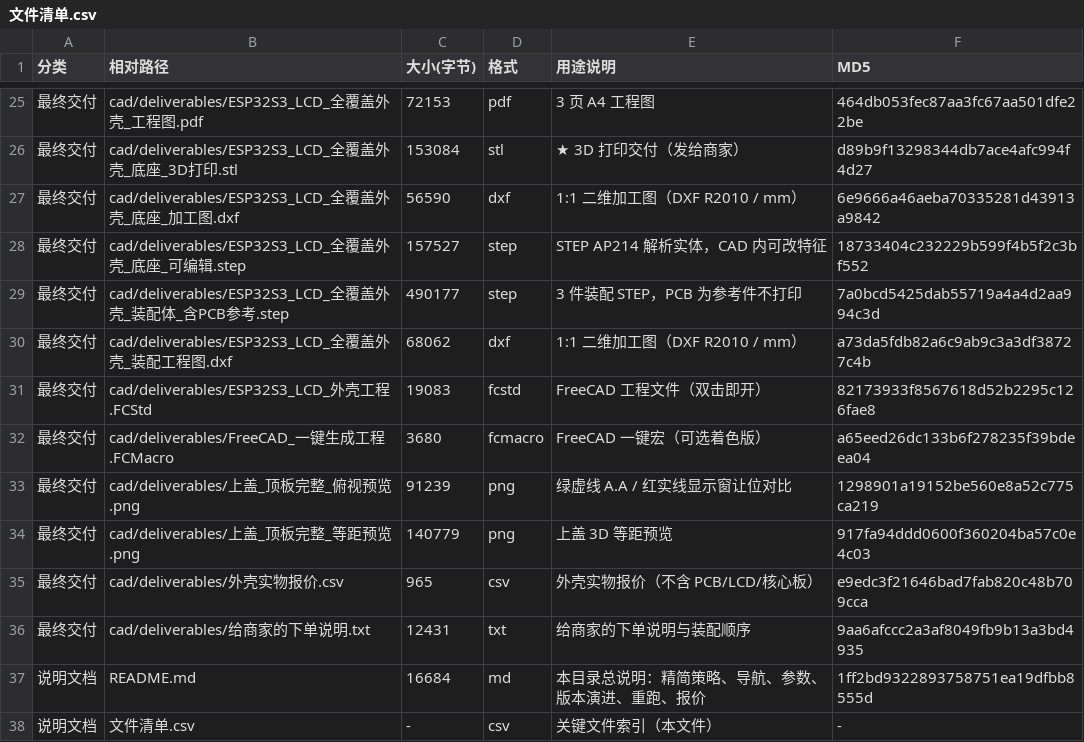
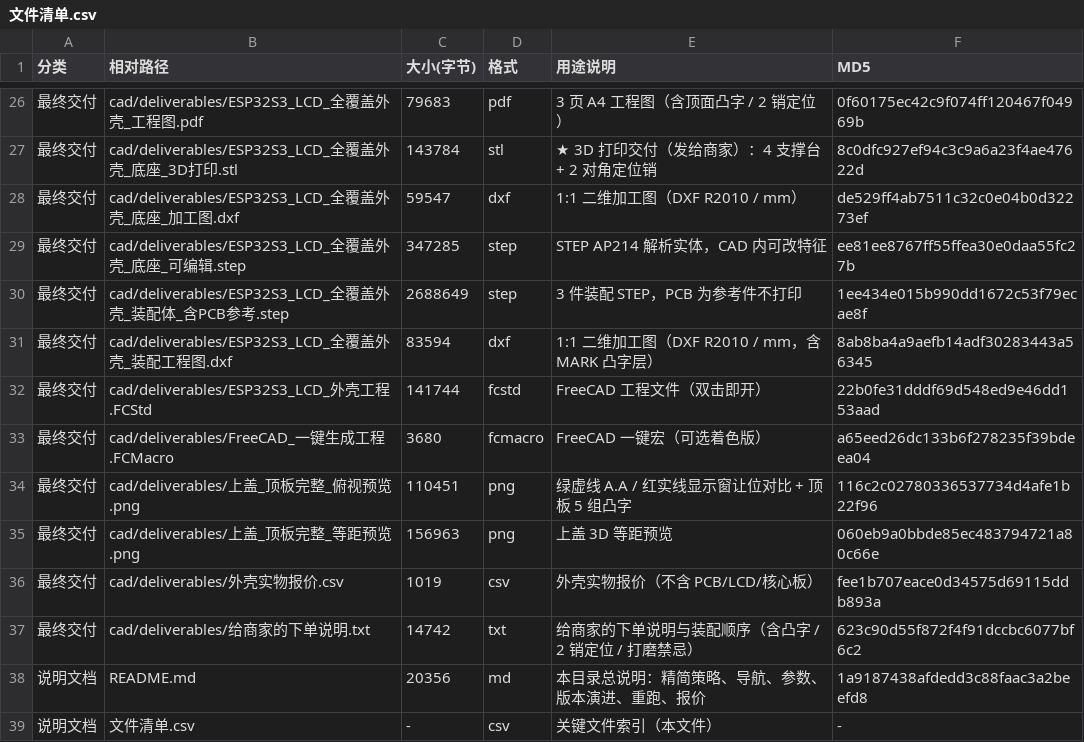
Before and after one commit to ChenDudo/ESP32S3_LCD, a CSV file: 外壳设计/文件清单.csv, drawn as a sheet; only a part is shown, gaps mark what is left out; addresses are those after the commit; the diff covers the shown part only; the diff names each change by its address in the sheet, - before the commit and + after, or states it on an @@ line.

```diff
--- a/外壳设计/文件清单.csv
+++ b/外壳设计/文件清单.csv
-C26 (大小(字节)): 72153
+C26 (大小(字节)): 79683
-E26 (用途说明): 3 页 A4 工程图
+E26 (用途说明): 3 页 A4 工程图（含顶面凸字 / 2 销定位）
-F26 (MD5): 464db053fec87aa3fc67aa501dfe22be
+F26 (MD5): 0f60175ec42c9f074ff120467f04969b
-C27 (大小(字节)): 153084
+C27 (大小(字节)): 143784
-E27 (用途说明): ★ 3D 打印交付（发给商家）
+E27 (用途说明): ★ 3D 打印交付（发给商家）：4 支撑台 + 2 对角定位销
-F27 (MD5): d89b9f13298344db7ace4afc994f4d27
+F27 (MD5): 8c0dfc927ef94c3c9a6a23f4ae47622d
-C28 (大小(字节)): 56590
+C28 (大小(字节)): 59547
-F28 (MD5): 6e9666a46aeba70335281d43913a9842
+F28 (MD5): de529ff4ab7511c32c0e04b0d32273ef
-C29 (大小(字节)): 157527
+C29 (大小(字节)): 347285
-F29 (MD5): 18733404c232229b599f4b5f2c3bf552
+F29 (MD5): ee81ee8767ff55ffea30e0daa55fc27b
-C30 (大小(字节)): 490177
+C30 (大小(字节)): 2688649
-F30 (MD5): 7a0bcd5425dab55719a4a4d2aa994c3d
+F30 (MD5): 1ee434e015b990dd1672c53f79ecae8f
-C31 (大小(字节)): 68062
+C31 (大小(字节)): 83594
-E31 (用途说明): 1:1 二维加工图（DXF R2010 / mm）
+E31 (用途说明): 1:1 二维加工图（DXF R2010 / mm，含 MARK 凸字层）
-F31 (MD5): a73da5fdb82a6c9ab9c3a3df38727c4b
+F31 (MD5): 8ab8ba4a9aefb14adf30283443a56345
-C32 (大小(字节)): 19083
+C32 (大小(字节)): 141744
-F32 (MD5): 82173933f8567618d52b2295c126fae8
+F32 (MD5): 22b0fe31dddf69d548ed9e46dd153aad
-C34 (大小(字节)): 91239
+C34 (大小(字节)): 110451
-E34 (用途说明): 绿虚线 A.A / 红实线显示窗让位对比
+E34 (用途说明): 绿虚线 A.A / 红实线显示窗让位对比 + 顶板 5 组凸字
-F34 (MD5): 1298901a19152be560e8a52c775ca219
+F34 (MD5): 116c2c02780336537734d4afe1b22f96
-C35 (大小(字节)): 140779
+C35 (大小(字节)): 156963
-F35 (MD5): 917fa94ddd0600f360204ba57c0e4c03
+F35 (MD5): 060eb9a0bbde85ec483794721a80c66e
-C36 (大小(字节)): 965
+C36 (大小(字节)): 1019
-F36 (MD5): e9edc3f21646bad7fab820c48b709cca
+F36 (MD5): fee1b707eace0d34575d69115ddb893a
-C37 (大小(字节)): 12431
+C37 (大小(字节)): 14742
-E37 (用途说明): 给商家的下单说明与装配顺序
+E37 (用途说明): 给商家的下单说明与装配顺序（含凸字 / 2 销定位 / 打磨禁忌）
-F37 (MD5): 9aa6afccc2a3af8049fb9b13a3bd4935
+F37 (MD5): 623c90d55f872f4f91dccbc6077bf6c2
-C38 (大小(字节)): 16684
+C38 (大小(字节)): 20356
-F38 (MD5): 1ff2bd9322893758751ea19dfbb8555d
+F38 (MD5): 1a9187438afdedd3c88faac3a2beefd8
```
Also changed, not shown: 1 added row and 32 edited cells elsewhere in this file, 外壳设计/cad/deliverables/外壳实物报价.csv, 24 other files.
